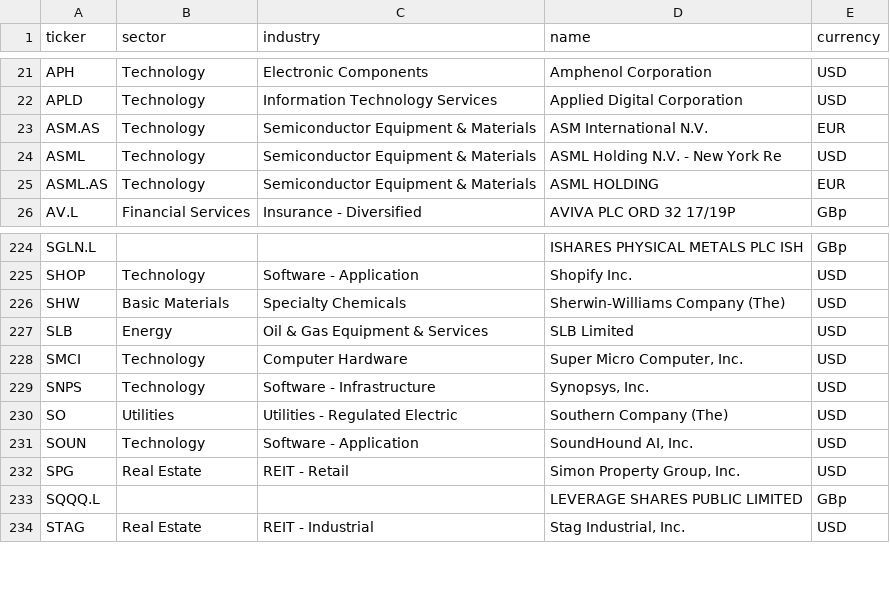
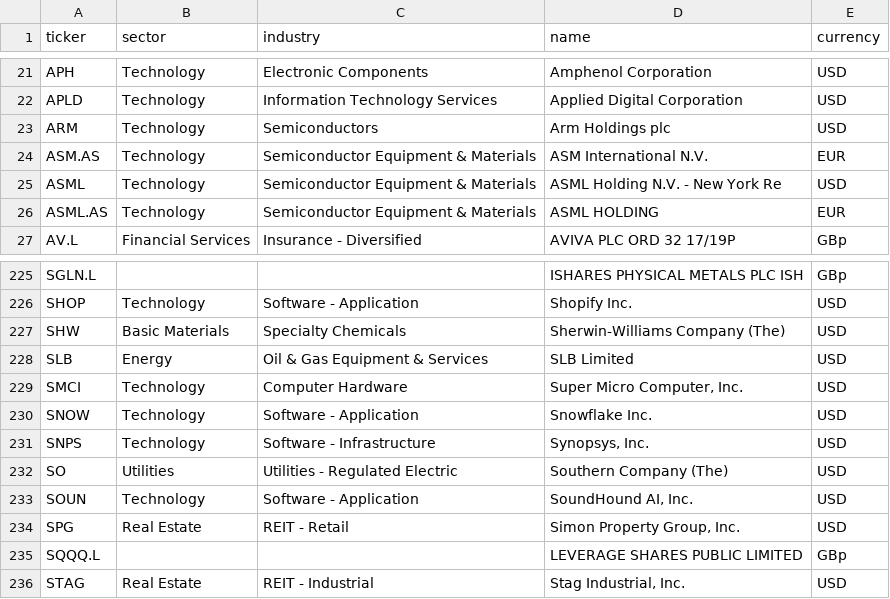
Before and after one commit to newpov/stocks-dashboard, a CSV file: data/meta.csv, drawn as a sheet; only a part is shown, gaps mark what is left out.

Commit message:
Add watchlist plumbing, re-entry analyst panel, live news Worker

```diff
--- a/data/meta.csv
+++ b/data/meta.csv
@@ -22,2 +22,3 @@ APH,Technology,Electronic Components,Amphenol Corporation,USD
 APLD,Technology,Information Technology Services,Applied Digital Corporation,USD
+ARM,Technology,Semiconductors,Arm Holdings plc,USD
 ASM.AS,Technology,Semiconductor Equipment & Materials,ASM International N.V.,EUR
@@ -228,2 +229,3 @@ SLB,Energy,Oil & Gas Equipment & Services,SLB Limited,USD
 SMCI,Technology,Computer Hardware,"Super Micro Computer, Inc.",USD
+SNOW,Technology,Software - Application,Snowflake Inc.,USD
 SNPS,Technology,Software - Infrastructure,"Synopsys, Inc.",USD
```
Also changed, not shown: 14 other files.
